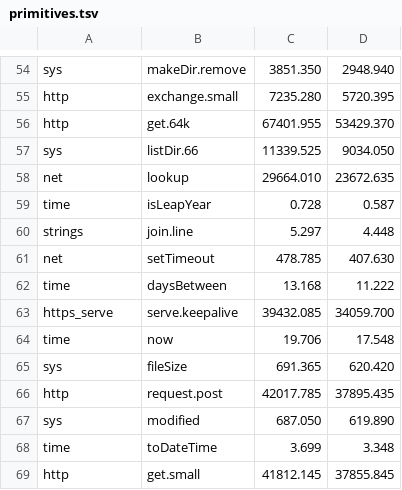
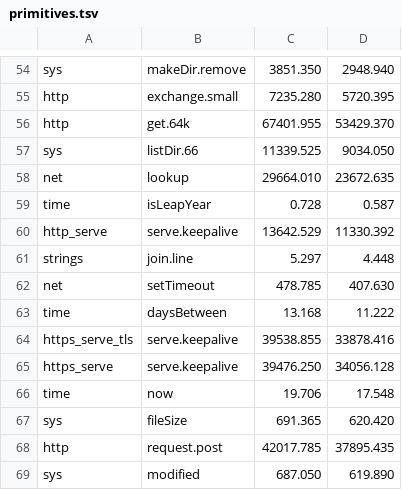
Before and after one commit to jbillard/isocron, a TSV file: results/primitives.tsv, drawn as a sheet; only a part is shown, gaps mark what is left out; the shorter side is filled out with more unchanged rows; the diff covers the shown part only.

Commit message:
The last five functions of the library measured by their names: http.serve, https.serveTls, https.get, https.request, net.serverOfTls (D431)

```diff
--- a/results/primitives.tsv
+++ b/results/primitives.tsv
@@ -59,2 +59,3 @@ net	lookup	29664.010	23672.635
 time	isLeapYear	0.728	0.587
+http_serve	serve.keepalive	13642.529	11330.392
 strings	join.line	5.297	4.448
@@ -62,3 +63,4 @@ net	setTimeout	478.785	407.630
 time	daysBetween	13.168	11.222
-https_serve	serve.keepalive	39432.085	34059.700
+https_serve_tls	serve.keepalive	39538.855	33878.416
+https_serve	serve.keepalive	39476.250	34056.128
 time	now	19.706	17.548
```
Also changed, not shown: 8 added rows, 3 removed rows and 4 edited cells elsewhere in this file, 10 other files.
